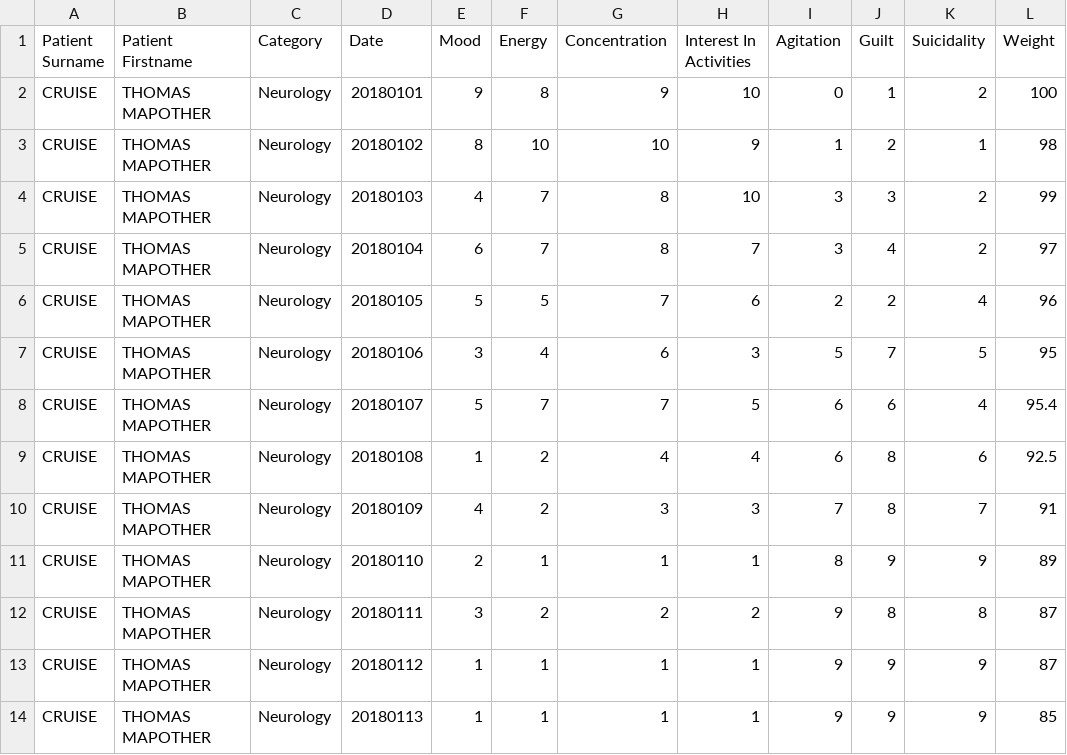
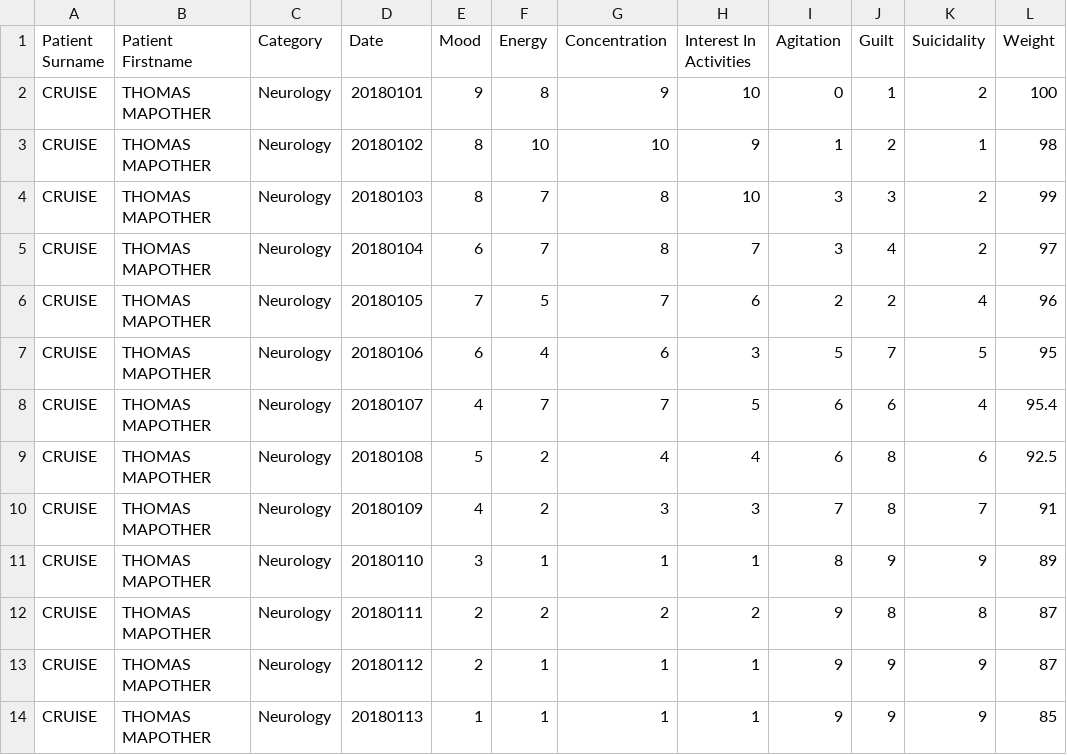
Before and after one commit to Prashant-SK/nwHacks2018, a CSV file: Analytics/selfReportData.csv, drawn as a sheet; only a part is shown; the diff names each change by its address in the sheet, - before the commit and + after, or states it on an @@ line.

```diff
--- a/Analytics/selfReportData.csv
+++ b/Analytics/selfReportData.csv
-E4 (Mood): 4
+E4 (Mood): 8
-E6 (Mood): 5
+E6 (Mood): 7
-E7 (Mood): 3
+E7 (Mood): 6
-E8 (Mood): 5
+E8 (Mood): 4
-E9 (Mood): 1
+E9 (Mood): 5
-E11 (Mood): 2
+E11 (Mood): 3
-E12 (Mood): 3
+E12 (Mood): 2
-E13 (Mood): 1
+E13 (Mood): 2
```
Also changed, not shown: 5 other files.
